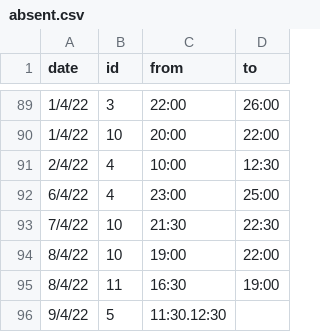
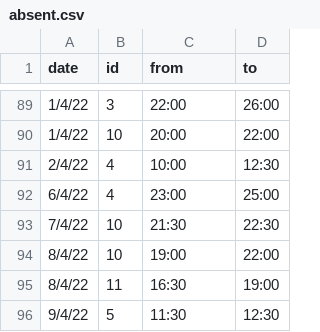
Before and after one commit to unixlabnyuad/unixlabnyuad.github.io, a CSV file: data/absent.csv, drawn as a sheet; only a part is shown, gaps mark what is left out.

Commit message:
fix absence of shehryar

```diff
--- a/data/absent.csv
+++ b/data/absent.csv
@@ -95,2 +95,2 @@ date,id,from,to
 8/4/22,11,16:30,19:00
-9/4/22,5,11:30.12:30
+9/4/22,5,11:30,12:30
```
